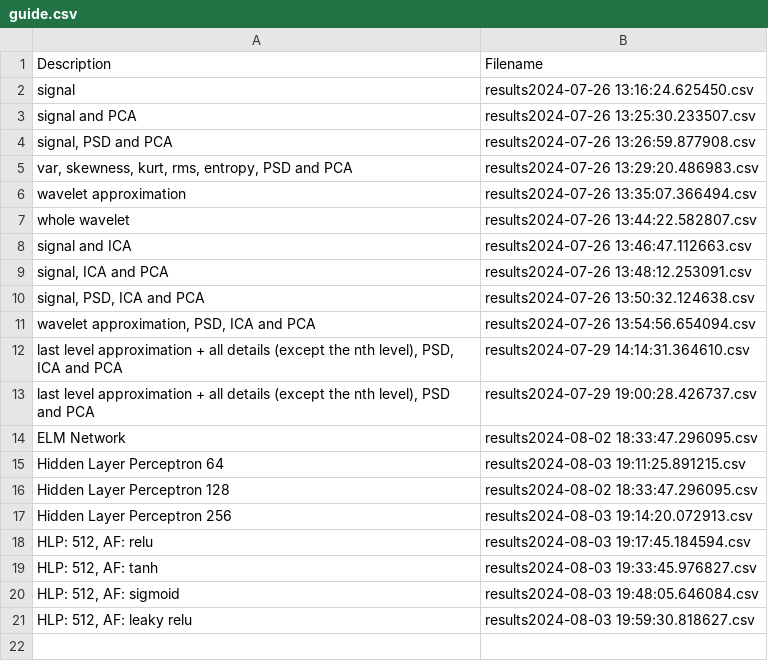
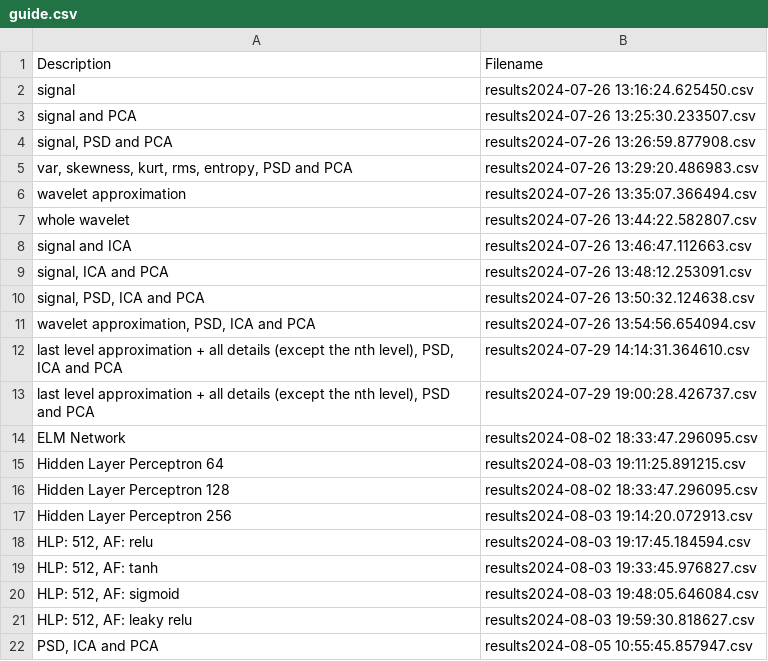
Before and after one commit to HosseinEn/EEG-Artifact-Detection, a CSV file: confirmed_output/guide.csv, drawn as a sheet.

Commit message:
add new output
add PSD, ICA and PCA

```diff
--- a/confirmed_output/guide.csv
+++ b/confirmed_output/guide.csv
@@ -21 +21,2 @@ Description,Filename
 "HLP: 512, AF: leaky relu",results2024-08-03 19:59:30.818627.csv
+"PSD, ICA and PCA",results2024-08-05 10:55:45.857947.csv
```
Also changed, not shown: 1 other file.
